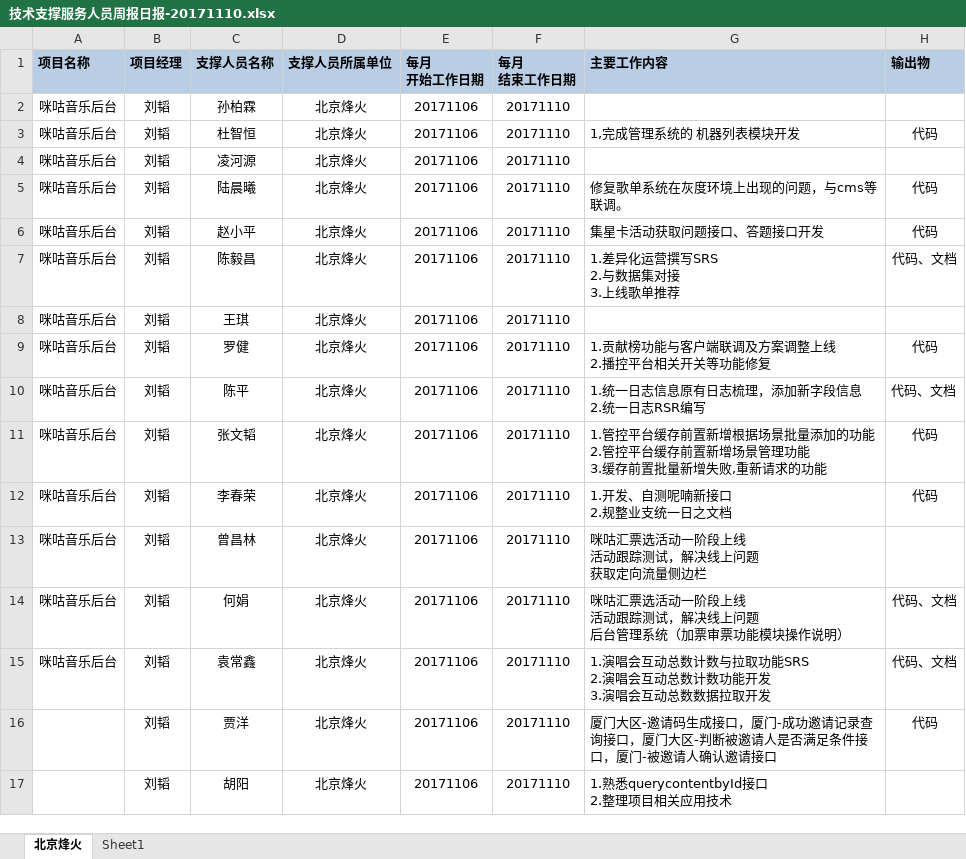
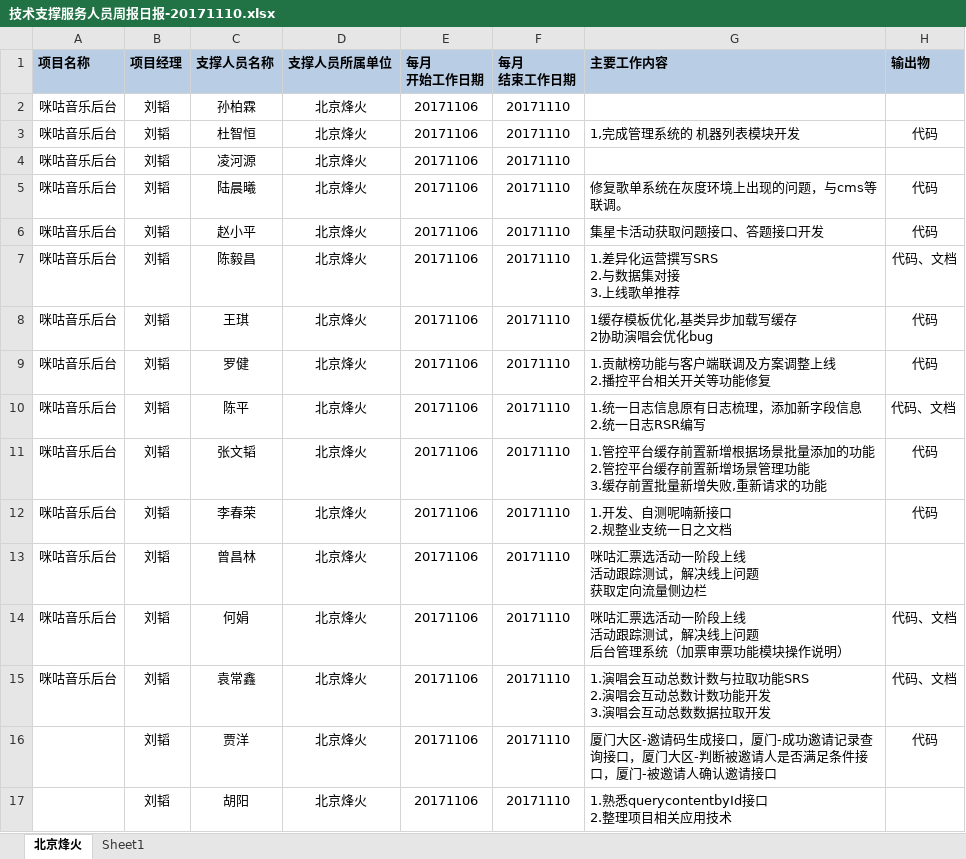
Before and after one commit to just-forking/weekReport, an Excel workbook: 20171110周报/技术支撑服务人员周报日报-20171110.xlsx, sheet 北京烽火, drawn as a sheet; values as stored, in another font and other column widths than the file's, no borders; ↵ is a line break in a cell; the diff names each change by its address in the sheet, - before the commit and + after, or states it on an @@ line.

```diff
--- a/20171110周报/技术支撑服务人员周报日报-20171110.xlsx (sheet 北京烽火)
+++ b/20171110周报/技术支撑服务人员周报日报-20171110.xlsx (sheet 北京烽火)
-G8 (主要工作内容): (empty)
+G8 (主要工作内容): 1缓存模板优化,基类异步加载写缓存 ↵ 2协助演唱会优化bug
-H8 (输出物): (empty)
+H8 (输出物): 代码
```
Also changed, not shown: 20171103周报/技术支撑服务人员周报日报-20171103.xlsx, 20171117周报/技术支撑服务人员周报日报-20171117.xlsx, 1 other file.
